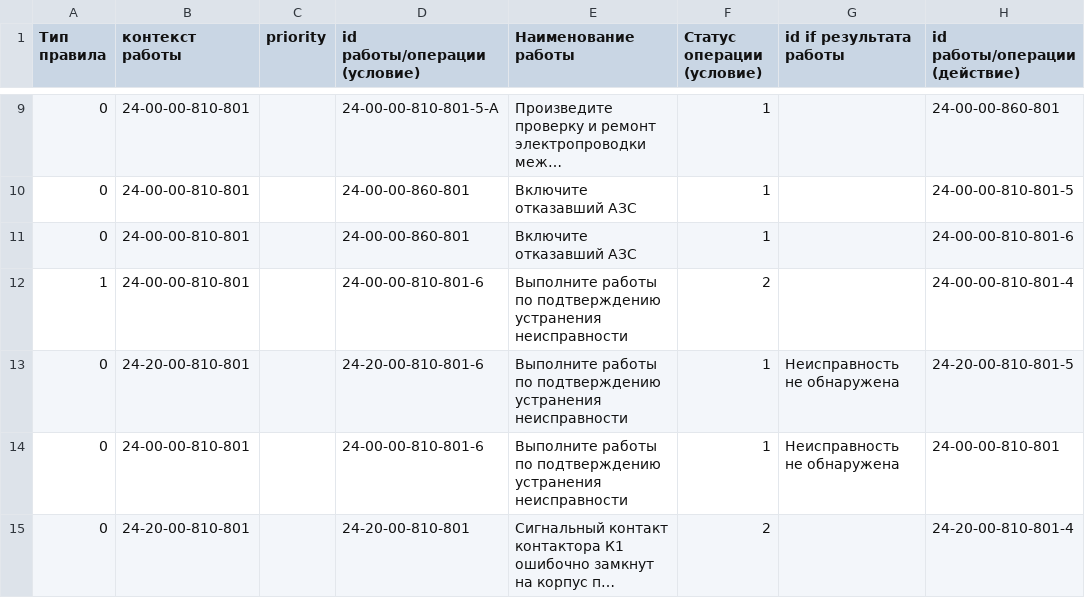
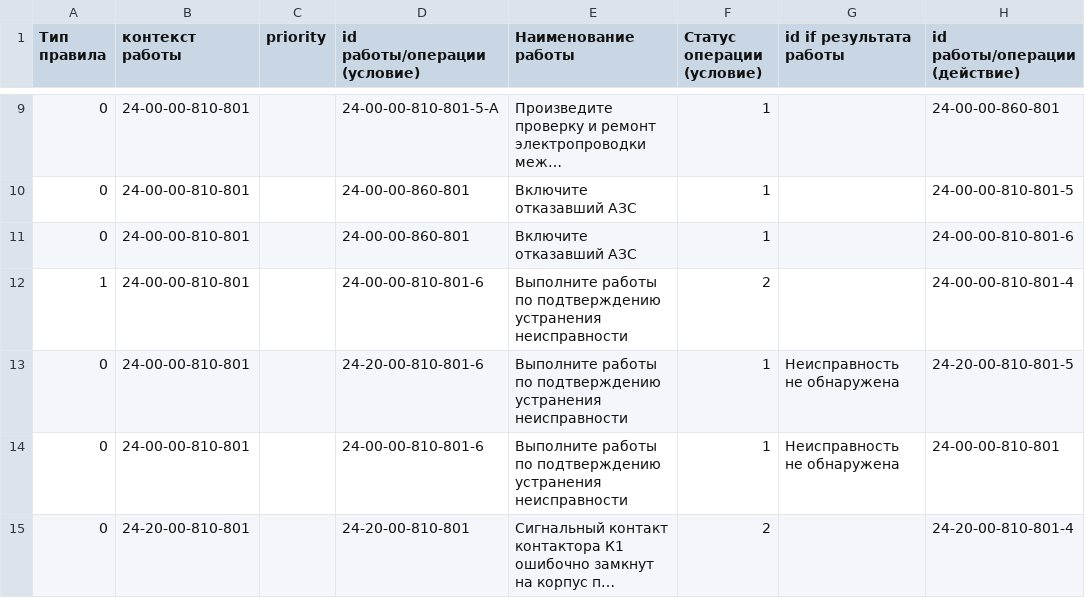
Before and after one commit to Altair-AI/avia-back, a CSV file: resources/csv/operation_rules.csv, drawn as a sheet; only a part is shown, gaps mark what is left out; long unchanged cells end in …; the diff names each change by its address in the sheet, - before the commit and + after, or states it on an @@ line.

Commit message:
Minor fixed operation_rules.csv (Rules v4)

```diff
--- a/resources/csv/operation_rules.csv
+++ b/resources/csv/operation_rules.csv
-B13 (контекст работы): 24-20-00-810-801
+B13 (контекст работы): 24-00-00-810-801
```
